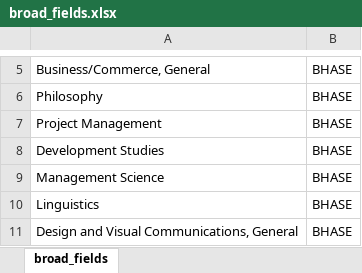
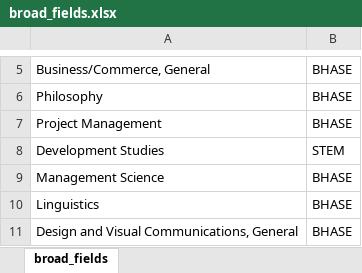
Before and after one commit to thedaisTMU/Microcredentials, an Excel workbook: broad_fields.xlsx, sheet broad_fields, drawn as a sheet; only a part is shown, gaps mark what is left out; values as stored, in another font and other column widths than the file's, no borders; the diff names each change by its address in the sheet, - before the commit and + after, or states it on an @@ line.

```diff
--- a/broad_fields.xlsx (sheet broad_fields)
+++ b/broad_fields.xlsx (sheet broad_fields)
-B8: BHASE
+B8: STEM
```
Also changed, not shown: 17 other files.
